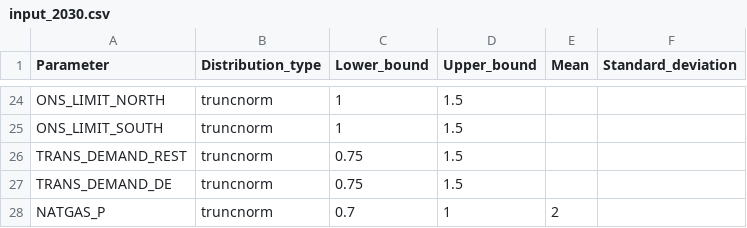
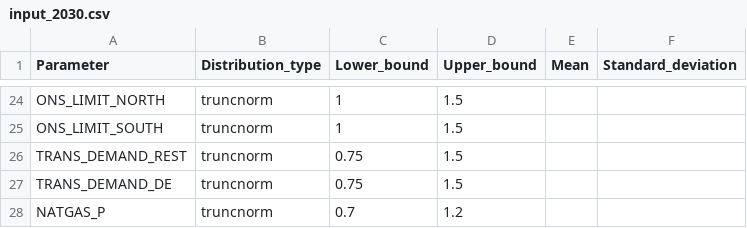
Before and after one commit to Balmorel-GSA-Club/GSA_parameters, a CSV file: input_2030.csv, drawn as a sheet; only a part is shown, gaps mark what is left out.

```diff
--- a/input_2030.csv
+++ b/input_2030.csv
@@ -27,2 +27,2 @@ TRANS_DEMAND_REST,truncnorm,0.75,1.5,,
 TRANS_DEMAND_DE,truncnorm,0.75,1.5,,
-NATGAS_P,truncnorm,0.7,1,2,,
+NATGAS_P,truncnorm,0.7,1.2,,
```
Also changed, not shown: input_2050.csv.
